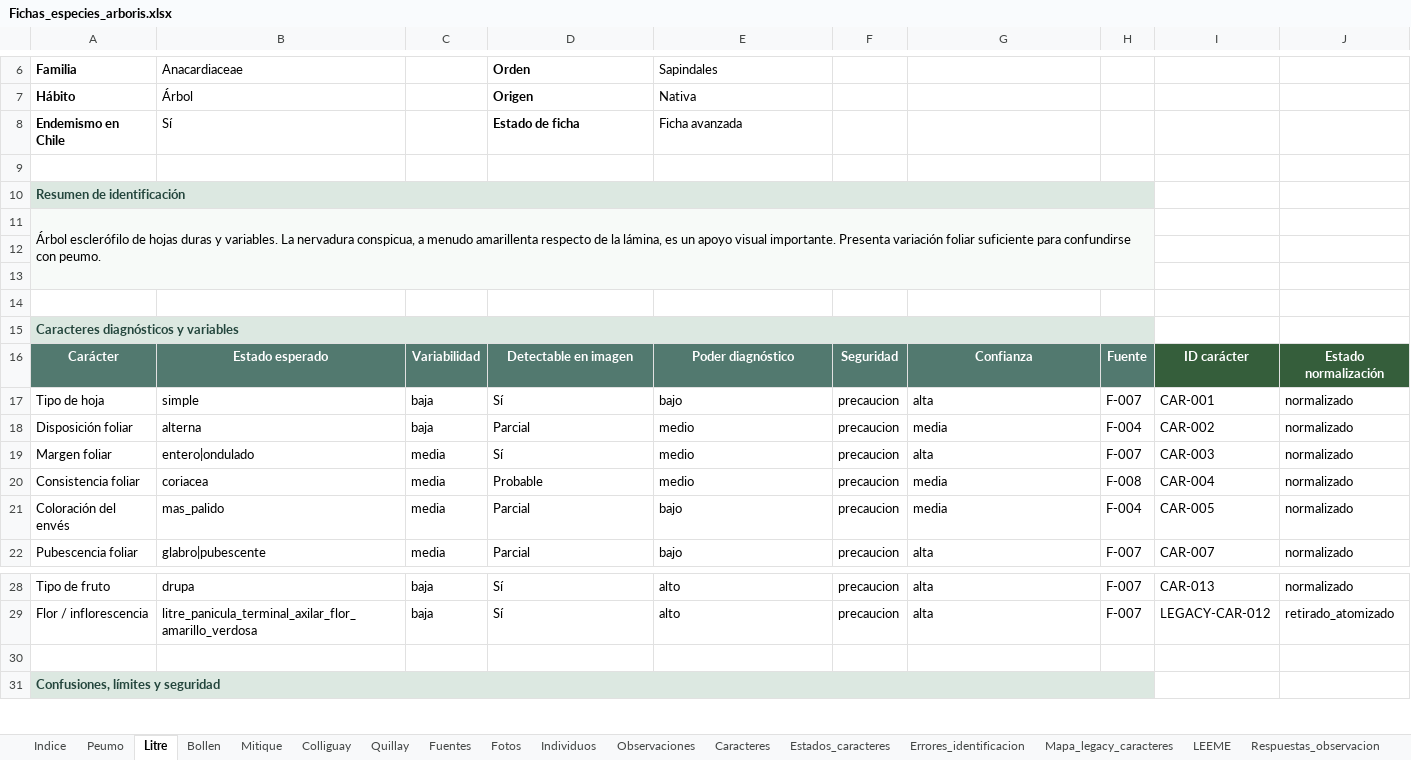
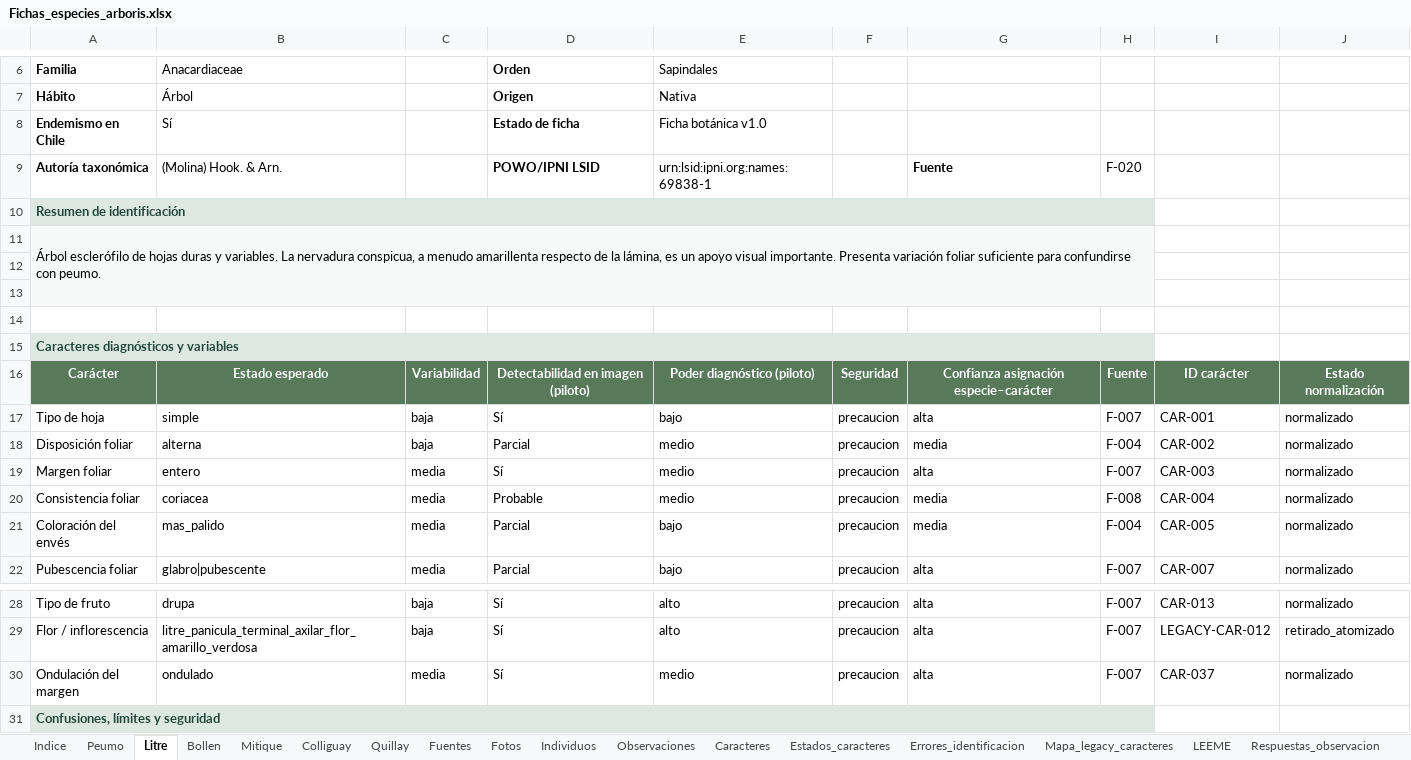
Before and after one commit to abrankil/arboris, an Excel workbook: data/source/Fichas_especies_arboris.xlsx, sheet Litre, drawn as a sheet; only a part is shown, gaps mark what is left out; values as stored, in another font and other column widths than the file's, no borders; the diff names each change by its address in the sheet, - before the commit and + after, or states it on an @@ line.

Commit message:
Close pilot botanical database v1.0

```diff
--- a/data/source/Fichas_especies_arboris.xlsx (sheet Litre)
+++ b/data/source/Fichas_especies_arboris.xlsx (sheet Litre)
-E8: Ficha avanzada
+E8: Ficha botánica v1.0
-row 9: (empty)
+row 9: Autoría taxonómica | (Molina) Hook. & Arn. |  | POWO/IPNI LSID | urn:lsid:ipni.org:names:69838-1 |  | Fuente | F-020
-D16: Detectable en imagen
+D16: Detectabilidad en imagen (piloto)
-E16: Poder diagnóstico
+E16: Poder diagnóstico (piloto)
-G16: Confianza
+G16: Confianza asignación especie–carácter
-I16:J16 fill: #355E3B
+I16:J16 fill: #587A5B
-B19: entero|ondulado
+B19: entero
-row 30: (empty)
+row 30: Ondulación del margen | ondulado | media | Sí | medio | precaucion | alta | F-007 | CAR-037 | normalizado
```
Also changed, not shown: sheet Peumo, sheet Caracteres, sheet Especie_Caracter, sheet Fuentes, sheet LEEME, sheet Quillay, 7 more sheets, other sheet tabs.
